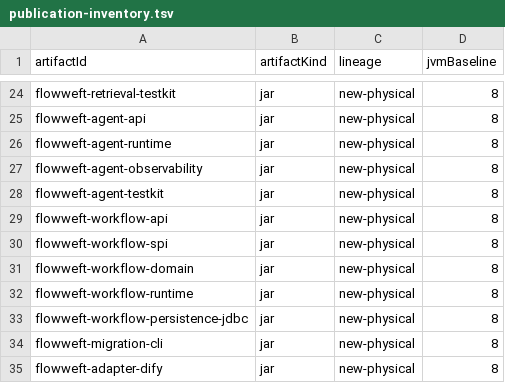
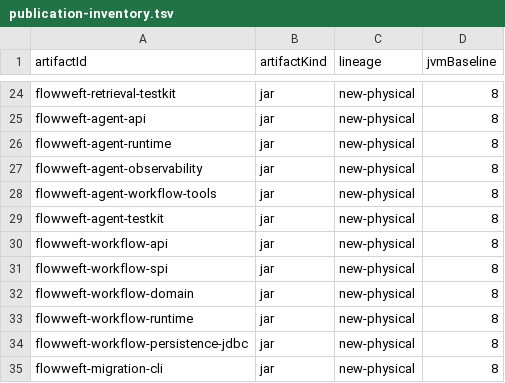
Before and after one commit to icen-ai/file-weft, a TSV file: gradle/publication-inventory.tsv, drawn as a sheet; only a part is shown, gaps mark what is left out; the shorter side is filled out with more unchanged rows.

Commit message:
feat(agent): secure workflow tool execution

```diff
--- a/gradle/publication-inventory.tsv
+++ b/gradle/publication-inventory.tsv
@@ -27,2 +27,3 @@ flowweft-agent-runtime	jar	new-physical	8
 flowweft-agent-observability	jar	new-physical	8
+flowweft-agent-workflow-tools	jar	new-physical	8
 flowweft-agent-testkit	jar	new-physical	8
```
Also changed, not shown: 10 other files.
